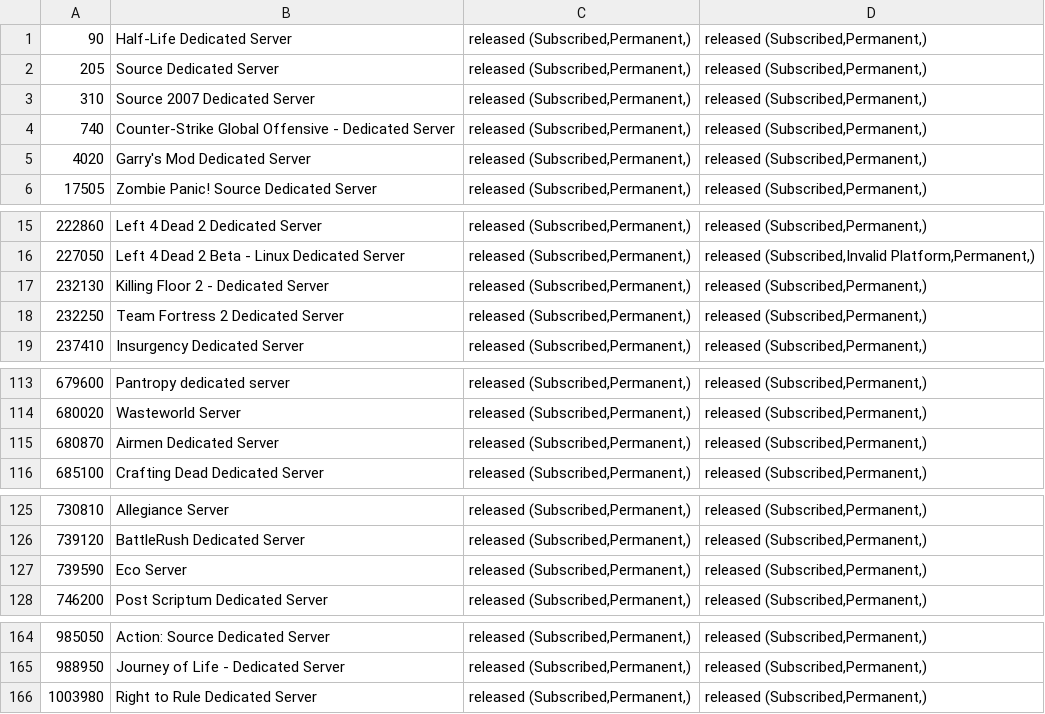
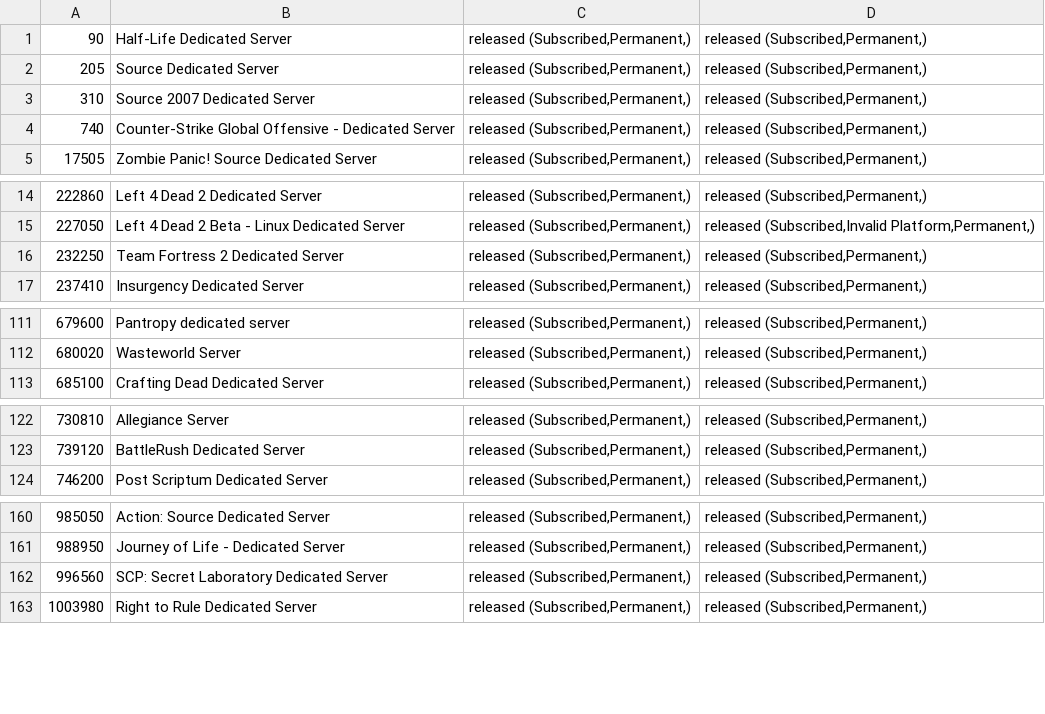
Before and after one commit to dgibbs64/SteamCMD-AppID-List-Servers, a CSV file: steamcmd_appid_servers_linux.csv, drawn as a sheet; only a part is shown, gaps mark what is left out; the diff covers the shown part only.

```diff
--- a/steamcmd_appid_servers_linux.csv
+++ b/steamcmd_appid_servers_linux.csv
@@ -4,3 +4,2 @@
 740,"Counter-Strike Global Offensive - Dedicated Server","released (Subscribed,Permanent,)","released (Subscribed,Permanent,)",,
-4020,"Garry's Mod Dedicated Server","released (Subscribed,Permanent,)","released (Subscribed,Permanent,)",,
 17505,"Zombie Panic! Source Dedicated Server","released (Subscribed,Permanent,)","released (Subscribed,Permanent,)",,
@@ -16,3 +15,2 @@
 227050,"Left 4 Dead 2 Beta - Linux Dedicated Server","released (Subscribed,Permanent,)","released (Subscribed,Invalid Platform,Permanent,)",,
-232130,"Killing Floor 2 - Dedicated Server","released (Subscribed,Permanent,)","released (Subscribed,Permanent,)",,
 232250,"Team Fortress 2 Dedicated Server","released (Subscribed,Permanent,)","released (Subscribed,Permanent,)",,
@@ -114,3 +112,2 @@
 680020,"Wasteworld Server","released (Subscribed,Permanent,)","released (Subscribed,Permanent,)",,
-680870,"Airmen Dedicated Server","released (Subscribed,Permanent,)","released (Subscribed,Permanent,)",,
 685100,"Crafting Dead Dedicated Server","released (Subscribed,Permanent,)","released (Subscribed,Permanent,)",,
@@ -126,3 +123,2 @@
 739120,"BattleRush Dedicated Server","released (Subscribed,Permanent,)","released (Subscribed,Permanent,)",,
-739590,"Eco Server","released (Subscribed,Permanent,)","released (Subscribed,Permanent,)",,
 746200,"Post Scriptum Dedicated Server","released (Subscribed,Permanent,)","released (Subscribed,Permanent,)",,
@@ -165,2 +161,3 @@
 988950,"Journey of Life - Dedicated Server","released (Subscribed,Permanent,)","released (Subscribed,Permanent,)",,
+996560,"SCP: Secret Laboratory Dedicated Server","released (Subscribed,Permanent,)","released (Subscribed,Permanent,)",,
 1003980,"Right to Rule Dedicated Server","released (Subscribed,Permanent,)","released (Subscribed,Permanent,)",,
```
Also changed, not shown: 1 removed row elsewhere in this file, steamcmd_appid_servers.csv, 3 other files.
